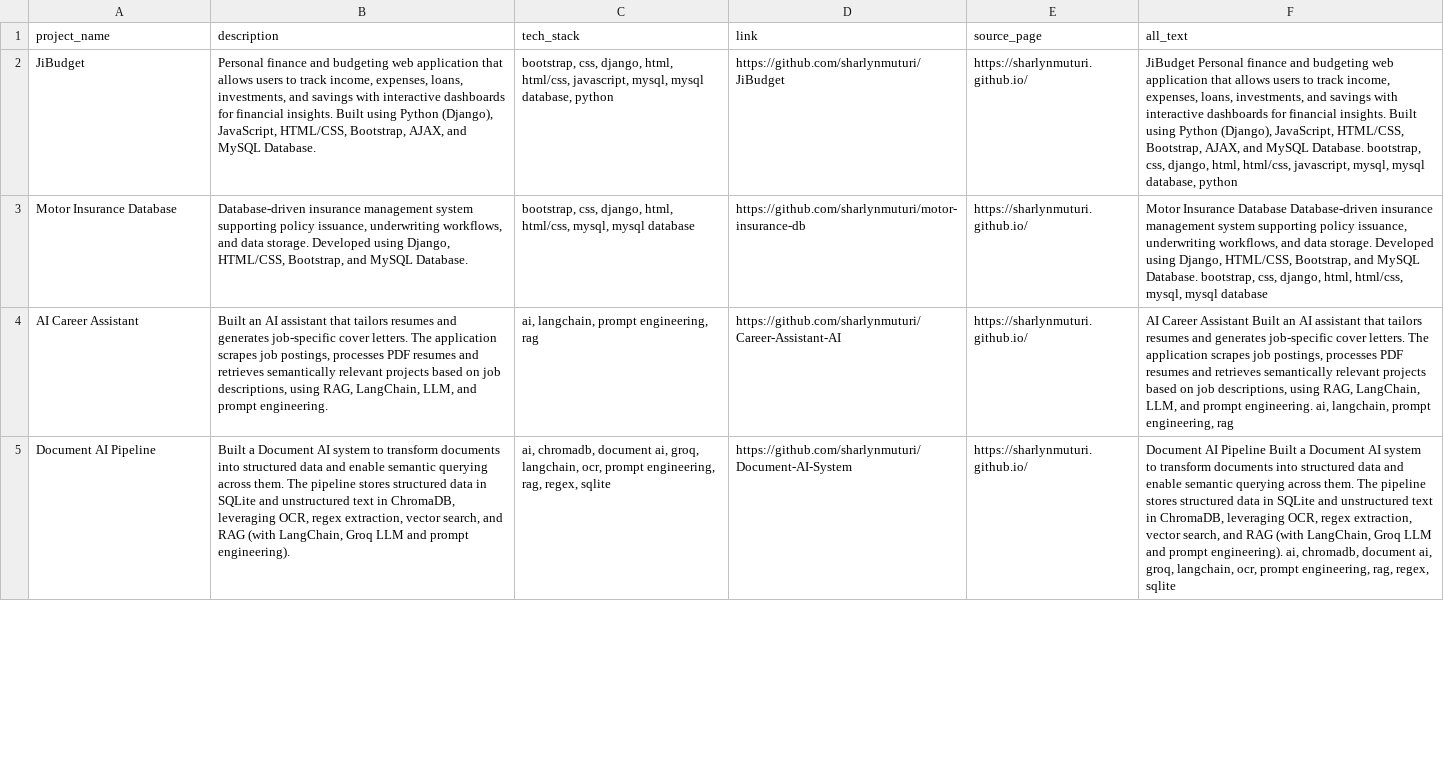
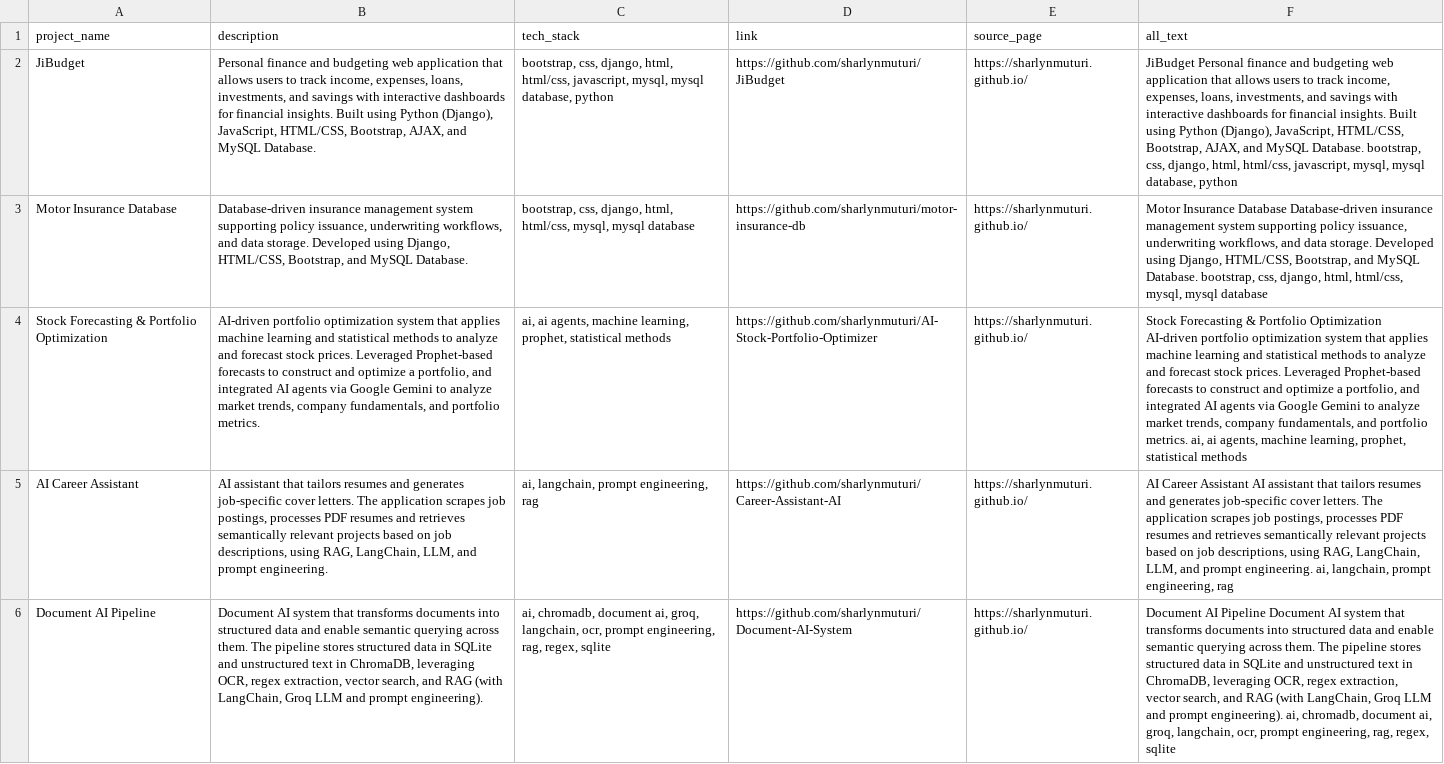
Before and after one commit to sharlynmuturi/Career-Assistant-AI, a CSV file: portfolio.csv, drawn as a sheet; only a part is shown; addresses are those after the commit; the diff covers the shown part only; the diff names each change by its address in the sheet, - before the commit and + after, or states it on an @@ line.

Commit message:
Add files via upload

```diff
--- a/portfolio.csv
+++ b/portfolio.csv
+row 4: Stock Forecasting & Portfolio Optimization | AI-driven portfolio optimization system that applies machine learning and statistical methods to analyze and forecast stock prices. Leveraged Prophet-based forecasts to construct and optimize a portfolio, and integrated AI agents via Google Gemini to analyze market trends, company fundamentals, and portfolio metrics. | ai, ai agents, machine learning, prophet, statistical methods | https://github.com/sharlynmuturi/AI-Stock-Portfolio-Optimizer | https://sharlynmuturi.github.io/ | Stock Forecasting & Portfolio Optimization AI-driven portfolio optimization system that applies machine learning and statistical methods to analyze and forecast stock prices. Leveraged Prophet-based forecasts to construct and optimize a portfolio, and integrated AI agents via Google Gemini to analyze market trends, company fundamentals, and portfolio metrics. ai, ai agents, machine learning, prophet, statistical methods
-B5 (description): Built an AI assistant…
+B5 (description): AI assistant…
-F5 (all_text): …Career Assistant Built an AI assistant…
+F5 (all_text): …Career Assistant AI assistant…
-B6 (description): Built a Document AI system to transform documents into…
+B6 (description): Document AI system that transforms documents into…
-F6 (all_text): …AI Pipeline Built a Document AI system to transform documents into…
+F6 (all_text): …AI Pipeline Document AI system that transforms documents into…
```
Also changed, not shown: 1 removed row and 6 edited cells elsewhere in this file.
